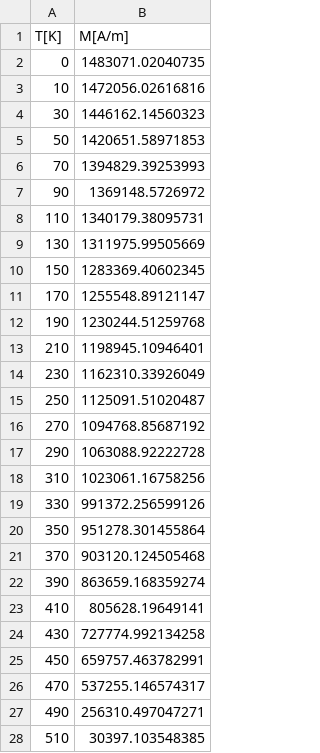
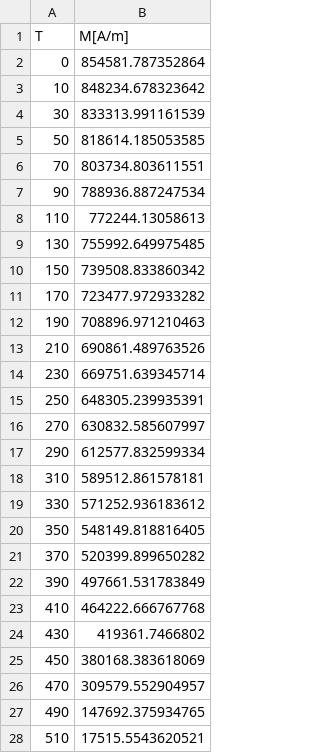
Before and after one commit to MaMMoS-project/mammos-spindynamics, a CSV file: src/mammos_spindynamics/data/0007/M.csv, drawn as a sheet; only a part is shown; the diff covers the shown part only.

```diff
--- a/src/mammos_spindynamics/data/0007/M.csv
+++ b/src/mammos_spindynamics/data/0007/M.csv
@@ -1,28 +1,28 @@
-T[K],M[A/m]
-0,1483071.02040735
-10,1472056.02616816
-30,1446162.14560323
-50,1420651.58971853
-70,1394829.39253993
-90,1369148.5726972
-110,1340179.38095731
-130,1311975.99505669
-150,1283369.40602345
-170,1255548.89121147
-190,1230244.51259768
-210,1198945.10946401
-230,1162310.33926049
-250,1125091.51020487
-270,1094768.85687192
-290,1063088.92222728
-310,1023061.16758256
-330,991372.256599126
-350,951278.301455864
-370,903120.124505468
-390,863659.168359274
-410,805628.19649141
-430,727774.992134258
-450,659757.463782991
-470,537255.146574317
-490,256310.497047271
-510,30397.103548385
+T,M[A/m]
+0,854581.787352864
+10,848234.678323642
+30,833313.991161539
+50,818614.185053585
+70,803734.803611551
+90,788936.887247534
+110,772244.13058613
+130,755992.649975485
+150,739508.833860342
+170,723477.972933282
+190,708896.971210463
+210,690861.489763526
+230,669751.639345714
+250,648305.239935391
+270,630832.585607997
+290,612577.832599334
+310,589512.861578181
+330,571252.936183612
+350,548149.818816405
+370,520399.899650282
+390,497661.531783849
+410,464222.666767768
+430,419361.7466802
+450,380168.383618069
+470,309579.552904957
+490,147692.375934765
+510,17515.5543620521
```
Also changed, not shown: 14 edited cells elsewhere in this file, src/mammos_spindynamics/data/0008/M.csv.
